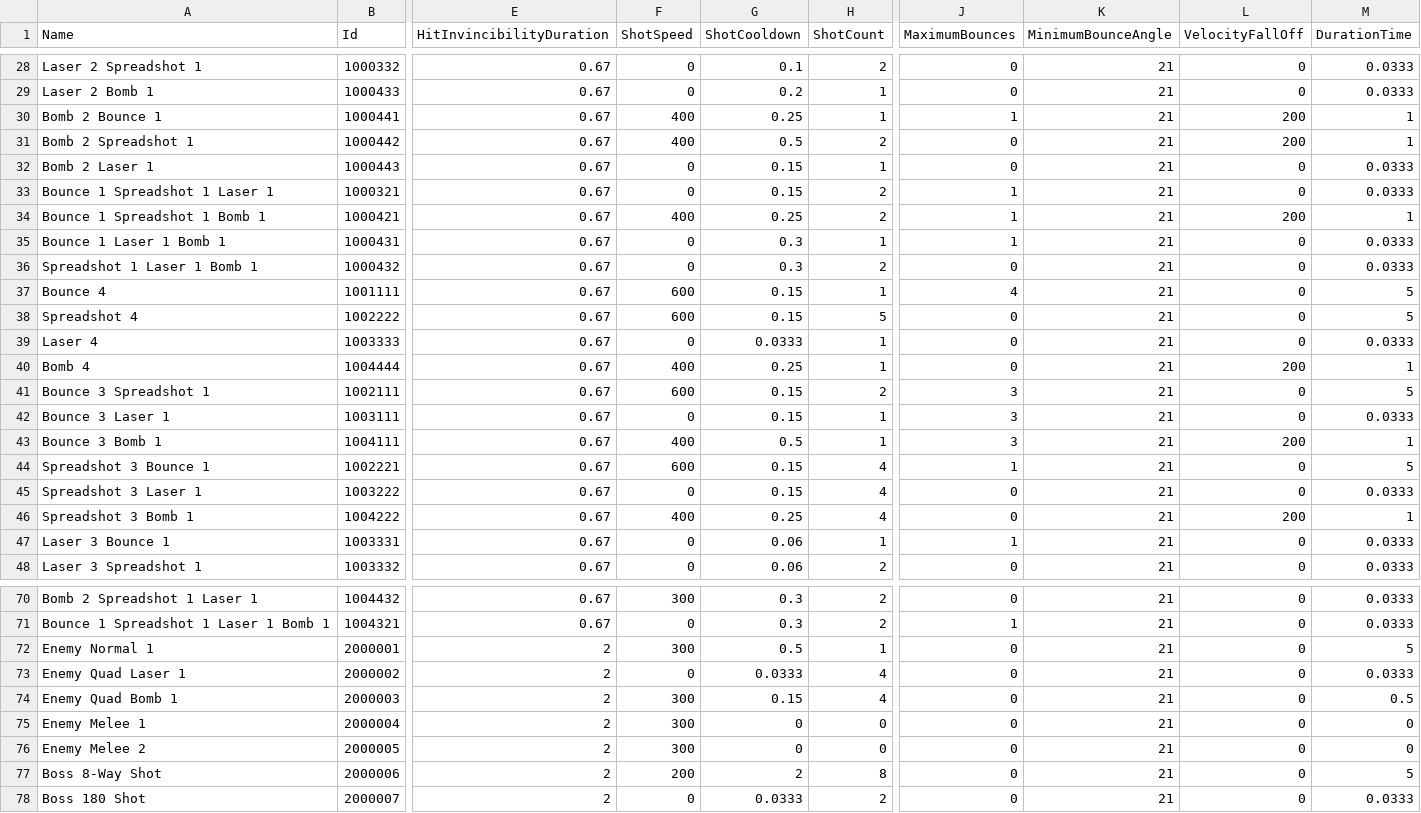
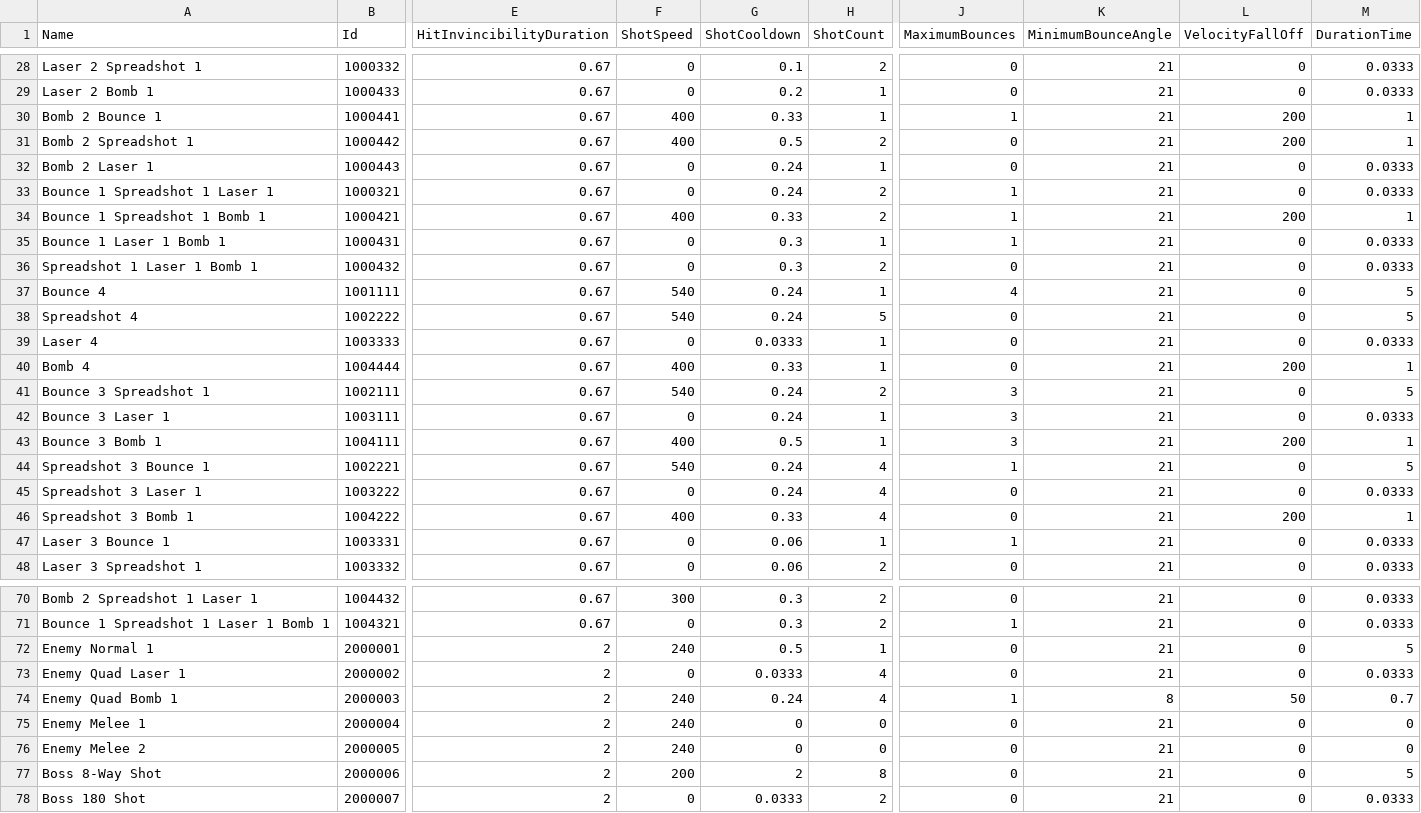
Before and after one commit to DrSkipper/Watchlist, a CSV file: Sheets/weapons.csv, drawn as a sheet; only a part is shown, gaps mark what is left out; the diff covers the shown part only; the diff names each change by its address in the sheet, - before the commit and + after, or states it on an @@ line.

Commit message:
Speed and ammo balancing

```diff
--- a/Sheets/weapons.csv
+++ b/Sheets/weapons.csv
-G30 (ShotCooldown): 0.25
+G30 (ShotCooldown): 0.33
-G32:G33 (ShotCooldown): 0.15
+G32:G33 (ShotCooldown): 0.24
-G34 (ShotCooldown): 0.25
+G34 (ShotCooldown): 0.33
-F37:F38 (ShotSpeed): 600
+F37:F38 (ShotSpeed): 540
-G37:G38 (ShotCooldown): 0.15
+G37:G38 (ShotCooldown): 0.24
-G40 (ShotCooldown): 0.25
+G40 (ShotCooldown): 0.33
-F41 (ShotSpeed): 600
+F41 (ShotSpeed): 540
-G41:G42 (ShotCooldown): 0.15
+G41:G42 (ShotCooldown): 0.24
-F44 (ShotSpeed): 600
+F44 (ShotSpeed): 540
-G44:G45 (ShotCooldown): 0.15
+G44:G45 (ShotCooldown): 0.24
-G46 (ShotCooldown): 0.25
+G46 (ShotCooldown): 0.33
-F72 (ShotSpeed): 300
+F72 (ShotSpeed): 240
-F74:F76 (ShotSpeed): 300
+F74:F76 (ShotSpeed): 240
-G74 (ShotCooldown): 0.15
+G74 (ShotCooldown): 0.24
-J74 (MaximumBounces): 0
+J74 (MaximumBounces): 1
-K74 (MinimumBounceAngle): 21
+K74 (MinimumBounceAngle): 8
-L74 (VelocityFallOff): 0
+L74 (VelocityFallOff): 50
-M74 (DurationTime): 0.5
+M74 (DurationTime): 0.7
```
Also changed, not shown: 35 edited cells elsewhere in this file, 6 other files.
